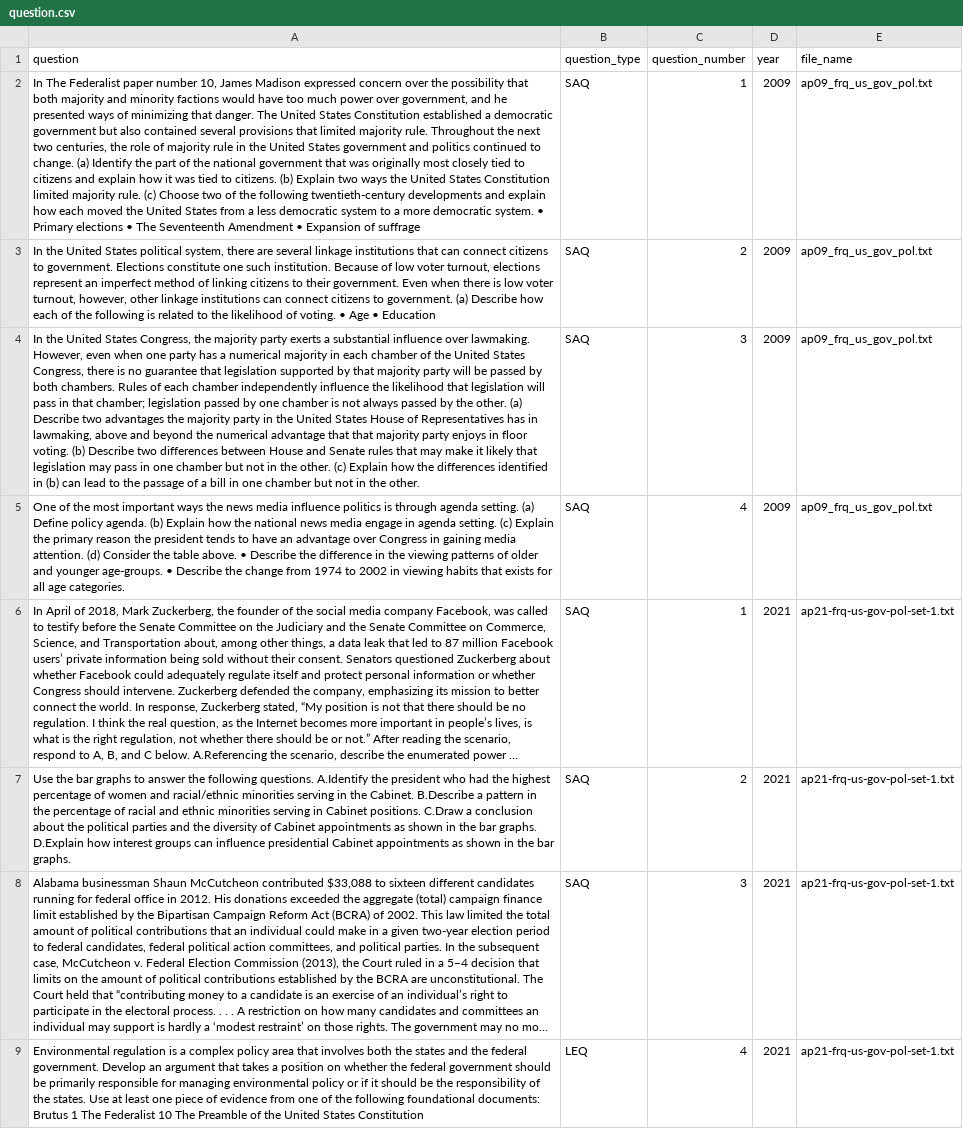
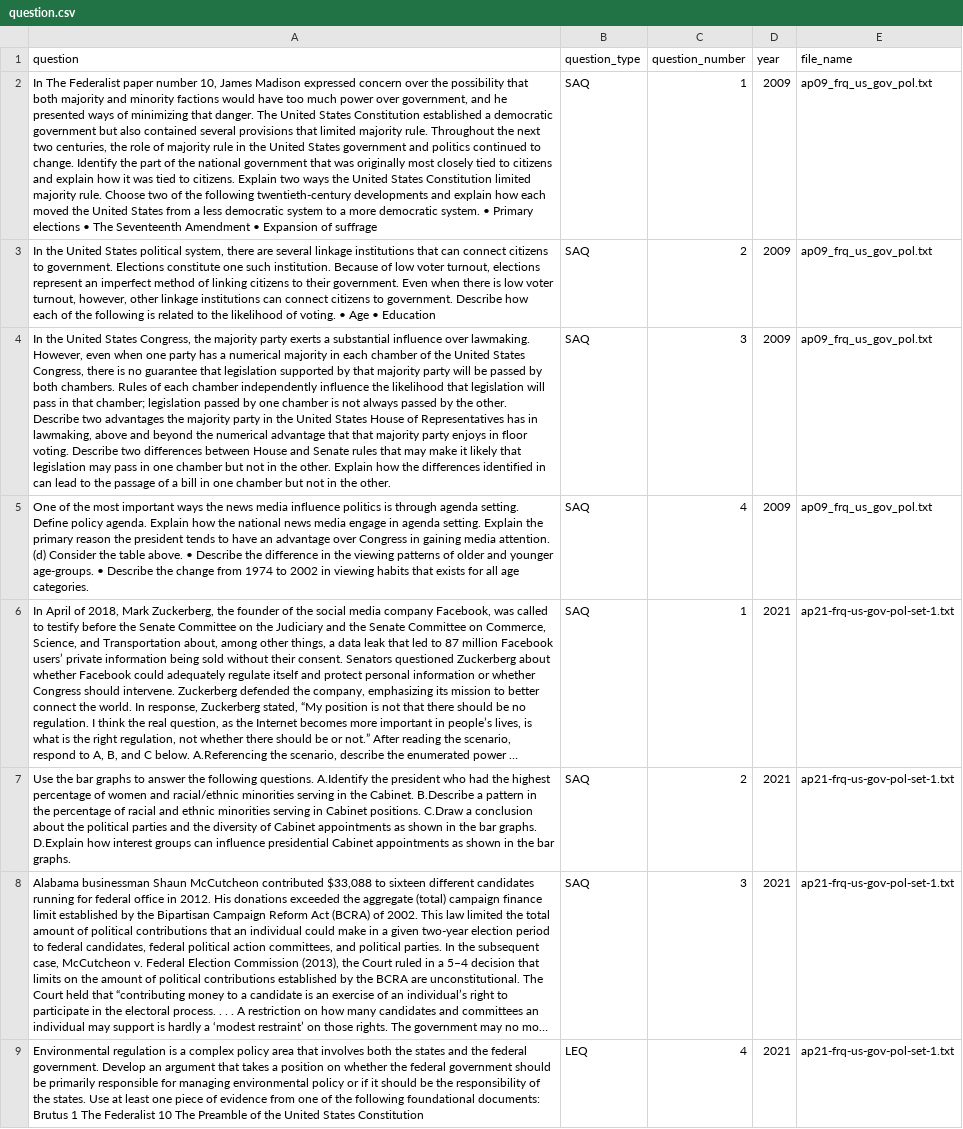
Before and after one commit to qiaochloe/ap-test-frqs, a CSV file: ap-united-states-government-and-politics/question.csv, drawn as a sheet; only a part is shown; long unchanged cells end in …; the diff covers the shown part only; the diff names each change by its address in the sheet, - before the commit and + after, or states it on an @@ line.

```diff
--- a/ap-united-states-government-and-politics/question.csv
+++ b/ap-united-states-government-and-politics/question.csv
-A2 (question): …to change. (a) Identify the part of the national government that was originally most closely tied to citizens and explain how it was tied to citizens. (b) Explain two ways the United States Constitution limited majority rule. (c) Choose two…
+A2 (question): …to change. Identify the part of the national government that was originally most closely tied to citizens and explain how it was tied to citizens. Explain two ways the United States Constitution limited majority rule. Choose two…
-A3 (question): …to government. (a) Describe how…
+A3 (question): …to government. Describe how…
-A4 (question): …the other. (a) Describe two advantages the majority party in the United States House of Representatives has in lawmaking, above and beyond the numerical advantage that that majority party enjoys in floor voting. (b) Describe two differences between House and Senate rules that may make it likely that legislation may pass in one chamber but not in the other. (c) Explain how the differences identified in (b) can lead…
+A4 (question): …the other. Describe two advantages the majority party in the United States House of Representatives has in lawmaking, above and beyond the numerical advantage that that majority party enjoys in floor voting. Describe two differences between House and Senate rules that may make it likely that legislation may pass in one chamber but not in the other. Explain how the differences identified in can lead…
-A5 (question): …agenda setting. (a) Define policy agenda. (b) Explain how the national news media engage in agenda setting. (c) Explain the…
+A5 (question): …agenda setting. Define policy agenda. Explain how the national news media engage in agenda setting. Explain the…
```
Also changed, not shown: 63 edited cells elsewhere in this file, 1 other file.
